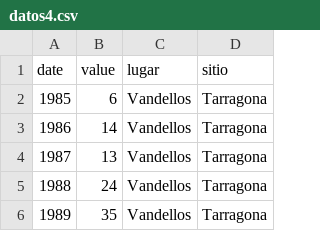
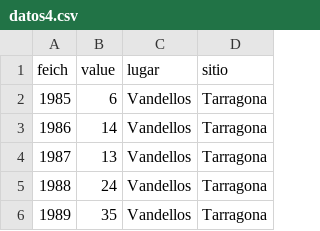
Before and after one commit to VangData/prova, a CSV file: datos4.csv, drawn as a sheet; only a part is shown.

Commit message:
Update datos4.csv

```diff
--- a/datos4.csv
+++ b/datos4.csv
@@ -1,2 +1,2 @@
-date,value,lugar,sitio
+feich,value,lugar,sitio
 1985,6,Vandellos,Tarragona
```
